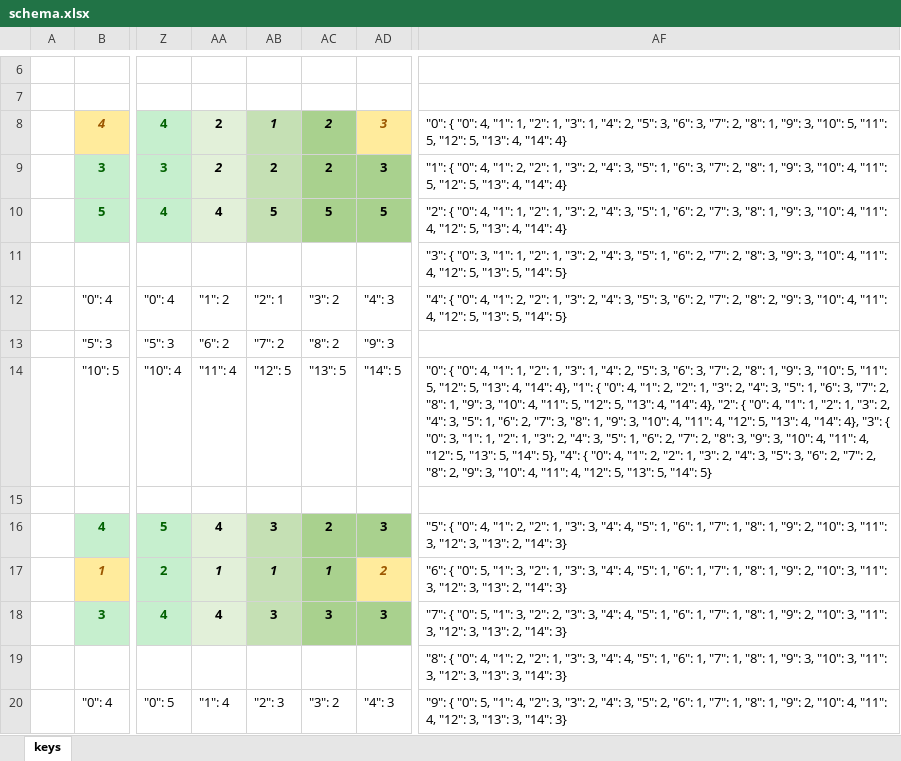
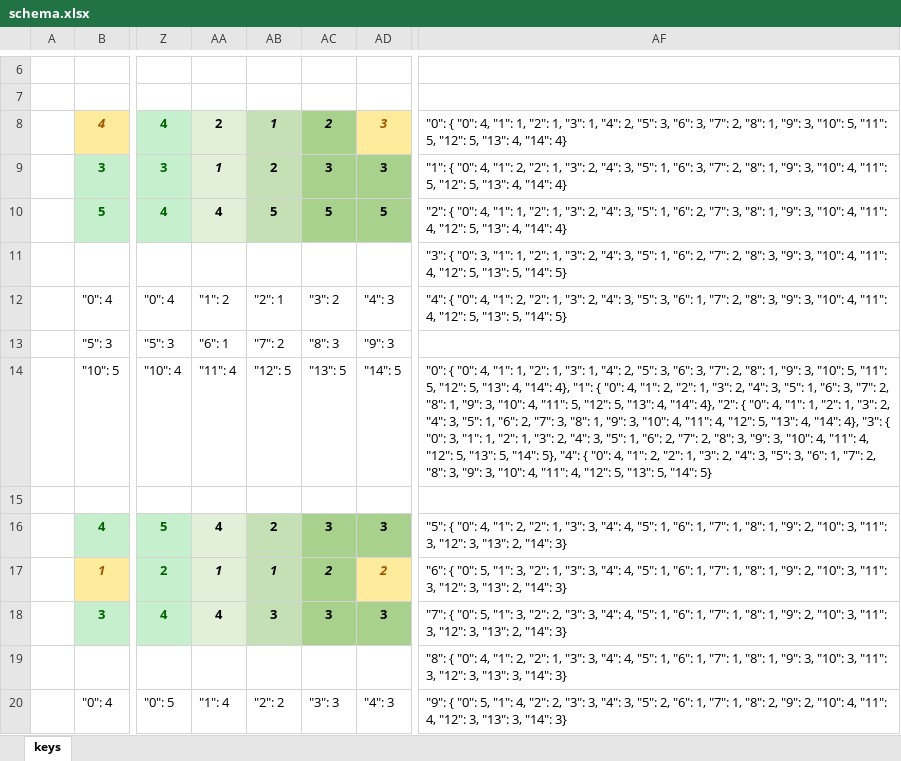
Before and after one commit to sgaliamov/ergo-balance, an Excel workbook: data/schema.xlsx, sheet keys, drawn as a sheet; only a part is shown, gaps mark what is left out; values as stored, in another font and other column widths than the file's, no borders; the diff covers the shown part only; the diff names each change by its address in the sheet, - before the commit and + after, or states it on an @@ line.

```diff
--- a/data/schema.xlsx (sheet keys)
+++ b/data/schema.xlsx (sheet keys)
-AA9: 2
+AA9: 1
-AC9: 2
+AC9: 3
-AF12: …3, "6": 2, "7": 2, "8": 2, "9": 3,…
+AF12: …3, "6": 1, "7": 2, "8": 3, "9": 3,…
-AA13: "6": 2
+AA13: "6": 1
-AC13: "8": 2
+AC13: "8": 3
-AF14: …3, "6": 2, "7": 2, "8": 2, "9": 3,…
+AF14: …3, "6": 1, "7": 2, "8": 3, "9": 3,…
-AB16: 3
+AB16: 2
-AC16: 2
+AC16: 3
-AC17: 1
+AC17: 2
-AB20: "2": 3
+AB20: "2": 2
-AC20: "3": 2
+AC20: "3": 3
-AF20: …4, "2": 3, "3": 2, "4": 3, "5": 2, "6": 1, "7": 1, "8": 1, "9": 2,…
+AF20: …4, "2": 2, "3": 3, "4": 3, "5": 2, "6": 1, "7": 1, "8": 2, "9": 2,…
```
Also changed, not shown: 7 edited cells elsewhere in this sheet, 1 other file.
